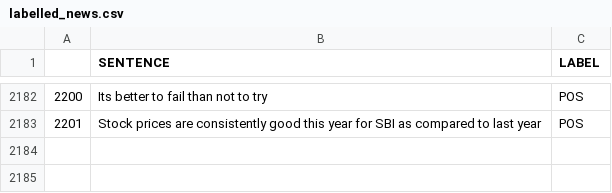
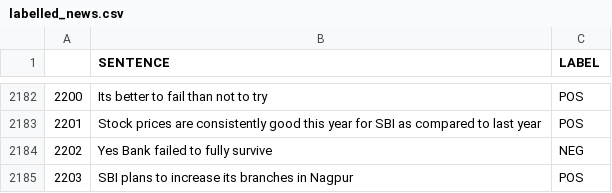
Before and after one commit to abdulsmapara/B.Tech-Final-Year-Project, a CSV file: Sentiment Analysis/labelled_news.csv, drawn as a sheet; only a part is shown, gaps mark what is left out; the diff names each change by its address in the sheet, - before the commit and + after, or states it on an @@ line.

```diff
--- a/Sentiment Analysis/labelled_news.csv
+++ b/Sentiment Analysis/labelled_news.csv
+row 2184: 2202 | Yes Bank failed to fully survive | NEG
+row 2185: 2203 | SBI plans to increase its branches in Nagpur | POS
```
Also changed, not shown: 1 other file.
